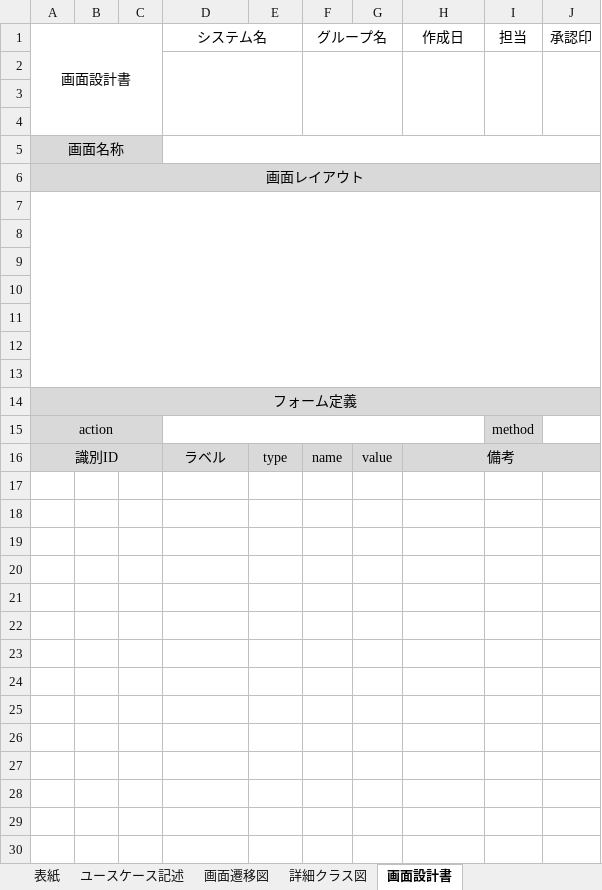
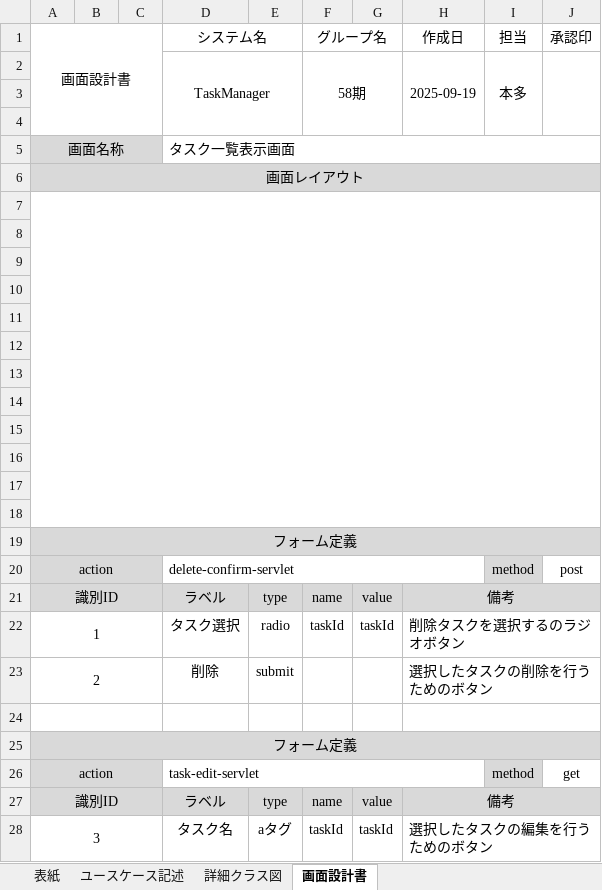
Before and after one commit to comsize-yutohonda/TaskManager, an Excel workbook: 詳細設計書/一覧表示.xlsx, sheet 画面設計書, drawn as a sheet; values as stored, in another font and other column widths than the file's, no borders; charts and pictures not drawn; removed rows and columns are numbered as before the commit, all else as after; the diff names each change by its address in the sheet, - before the commit and + after, or states it on an @@ line.

```diff
--- a/詳細設計書/一覧表示.xlsx (sheet 画面設計書)
+++ b/詳細設計書/一覧表示.xlsx (sheet 画面設計書)
-sheet tab: 画面遷移図
+row 2:  |  |  | TaskManager |  | 58期 |  | 2025-09-19 | 本多
-D2:E4 merged
-F2:G4 merged
-H2:H4 merged
-I2:I4 merged
-J2:J4 merged
-row 4: (empty)
-D5 (システム名): (empty)
+D5 (システム名): タスク一覧表示画面
+row 14: (empty)
+row 15: (empty)
+row 16: (empty)
+row 17: (empty)
+row 18: (empty)
-D20 (システム名): (empty)
+D20 (システム名): delete-confirm-servlet
-J20 (承認印): (empty)
+J20 (承認印): post
+row 22: 1 |  |  | タスク選択 | radio | taskId | taskId | 削除タスクを選択するのラジオボタン
+row 23: 2 |  |  | 削除 | submit |  |  | 選択したタスクの削除を行うためのボタン
+row 24: (empty)
+row 25: フォーム定義
+row 26: action |  |  | task-edit-servlet |  |  |  |  | method | get
+row 27: 識別ID |  |  | ラベル | type | name | value | 備考
+row 28: 3 |  |  | タスク名 | aタグ | taskId | taskId | 選択したタスクの編集を行うためのボタン
```
Also changed, not shown: sheet ユースケース記述, sheet 詳細クラス図, other sheet tabs, charts or pictures, 8 other files.
